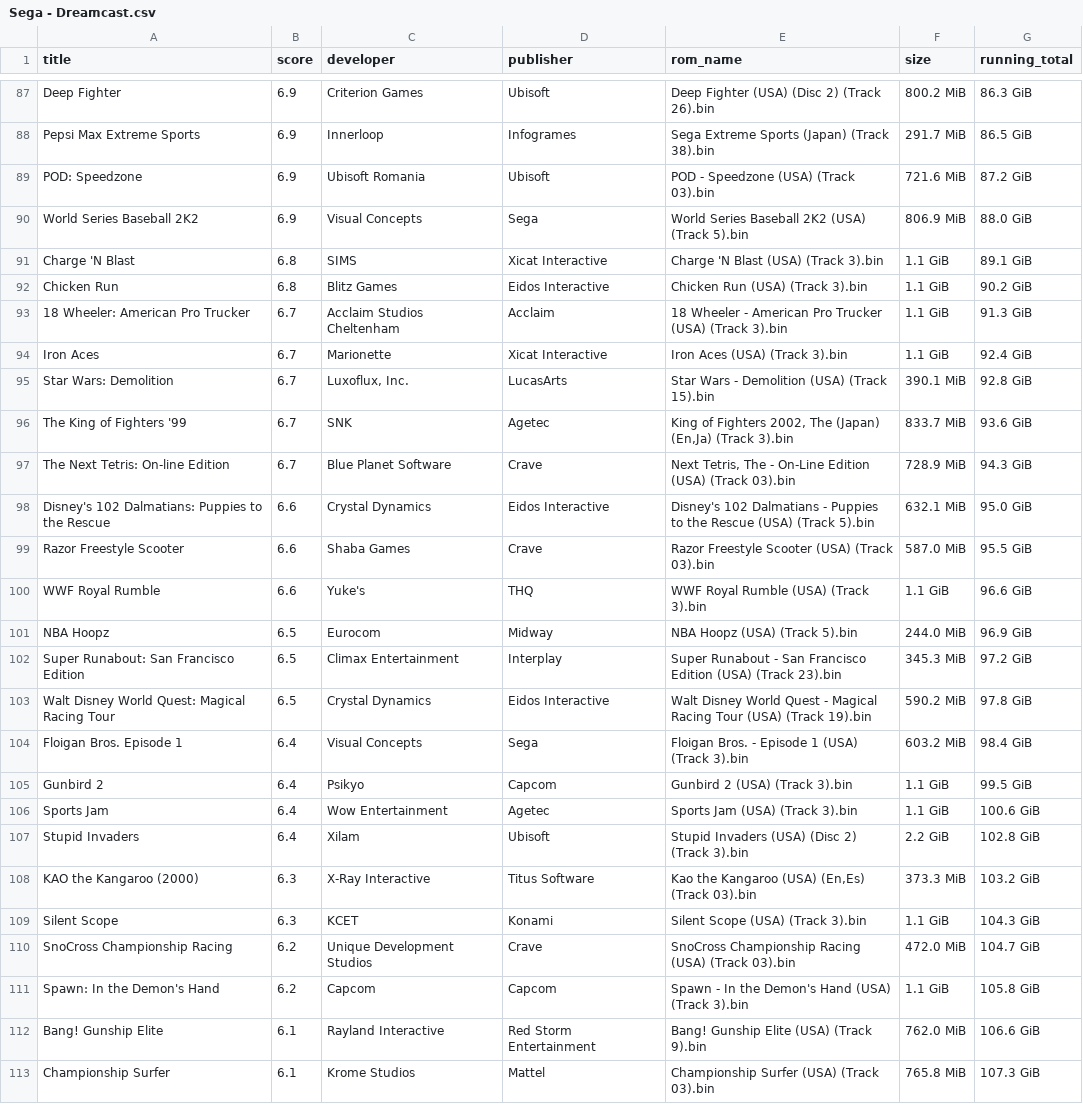
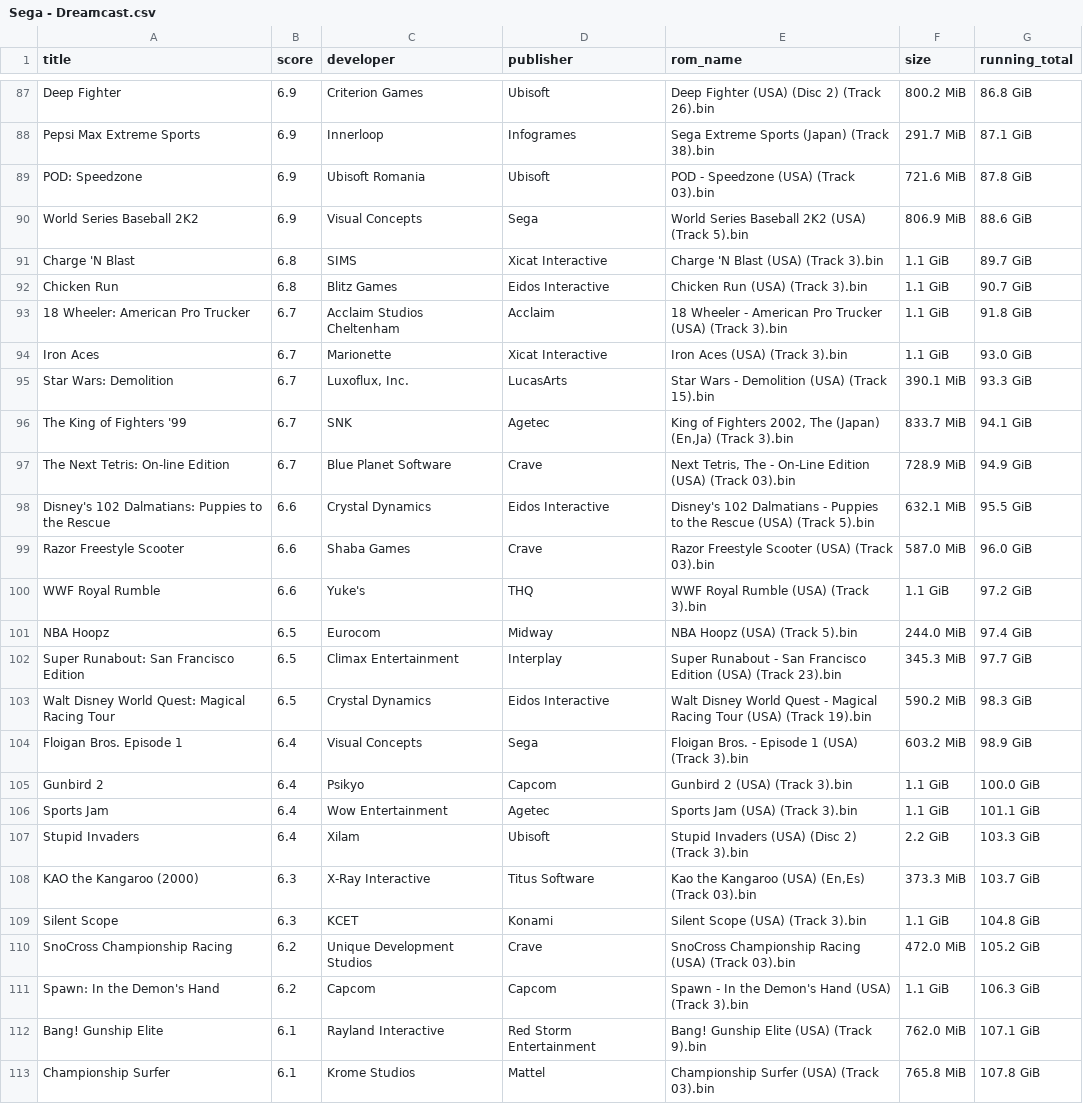
Before and after one commit to claabs/top-games-size, a CSV file: game_lists/all/best_critic_4/Sega - Dreamcast.csv, drawn as a sheet; only a part is shown, gaps mark what is left out; the diff covers the shown part only; the diff names each change by its address in the sheet, - before the commit and + after, or states it on an @@ line.

```diff
--- a/game_lists/all/best_critic_4/Sega - Dreamcast.csv
+++ b/game_lists/all/best_critic_4/Sega - Dreamcast.csv
-G87 (running_total): 86.3 GiB
+G87 (running_total): 86.8 GiB
-G88 (running_total): 86.5 GiB
+G88 (running_total): 87.1 GiB
-G89 (running_total): 87.2 GiB
+G89 (running_total): 87.8 GiB
-G90 (running_total): 88.0 GiB
+G90 (running_total): 88.6 GiB
-G91 (running_total): 89.1 GiB
+G91 (running_total): 89.7 GiB
-G92 (running_total): 90.2 GiB
+G92 (running_total): 90.7 GiB
-G93 (running_total): 91.3 GiB
+G93 (running_total): 91.8 GiB
-G94 (running_total): 92.4 GiB
+G94 (running_total): 93.0 GiB
-G95 (running_total): 92.8 GiB
+G95 (running_total): 93.3 GiB
-G96 (running_total): 93.6 GiB
+G96 (running_total): 94.1 GiB
-G97 (running_total): 94.3 GiB
+G97 (running_total): 94.9 GiB
-G98 (running_total): 95.0 GiB
+G98 (running_total): 95.5 GiB
-G99 (running_total): 95.5 GiB
+G99 (running_total): 96.0 GiB
-G100 (running_total): 96.6 GiB
+G100 (running_total): 97.2 GiB
-G101 (running_total): 96.9 GiB
+G101 (running_total): 97.4 GiB
-G102 (running_total): 97.2 GiB
+G102 (running_total): 97.7 GiB
-G103 (running_total): 97.8 GiB
+G103 (running_total): 98.3 GiB
-G104 (running_total): 98.4 GiB
+G104 (running_total): 98.9 GiB
-G105 (running_total): 99.5 GiB
+G105 (running_total): 100.0 GiB
-G106 (running_total): 100.6 GiB
+G106 (running_total): 101.1 GiB
-G107 (running_total): 102.8 GiB
+G107 (running_total): 103.3 GiB
-G108 (running_total): 103.2 GiB
+G108 (running_total): 103.7 GiB
-G109 (running_total): 104.3 GiB
+G109 (running_total): 104.8 GiB
-G110 (running_total): 104.7 GiB
+G110 (running_total): 105.2 GiB
-G111 (running_total): 105.8 GiB
+G111 (running_total): 106.3 GiB
-G112 (running_total): 106.6 GiB
+G112 (running_total): 107.1 GiB
-G113 (running_total): 107.3 GiB
+G113 (running_total): 107.8 GiB
```
Also changed, not shown: 64 edited cells elsewhere in this file, game_lists/all/best_critic_4/Nintendo - GameCube.csv, game_lists/all/best_critic_4/Nintendo - Wii.csv, 8 other files.
